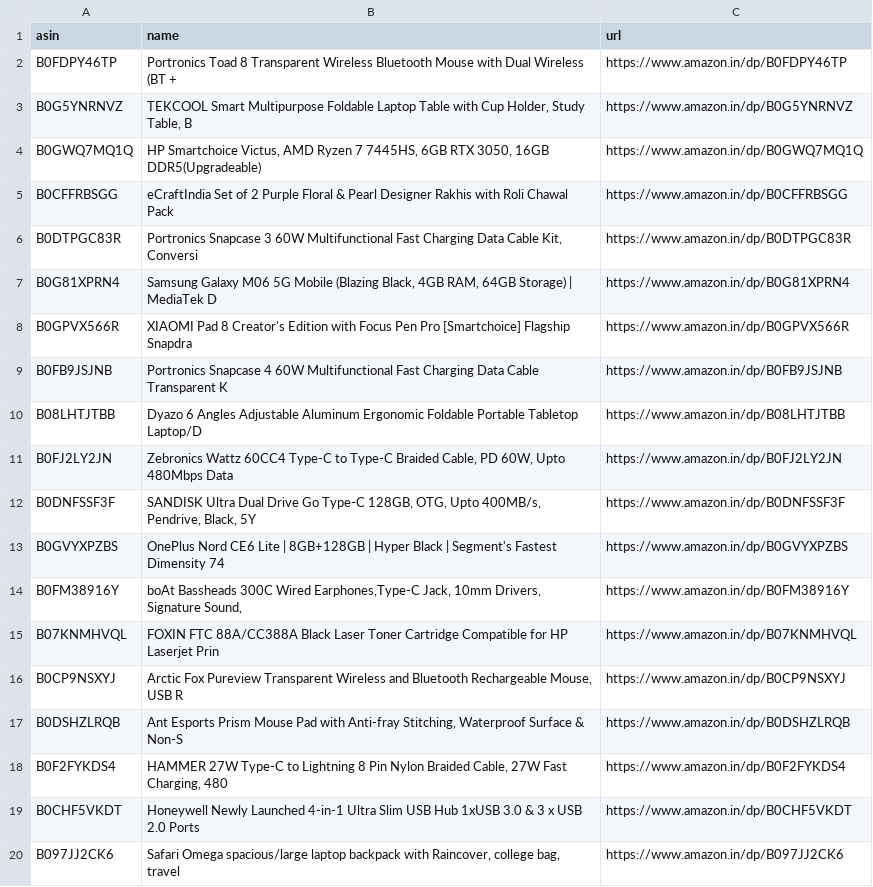
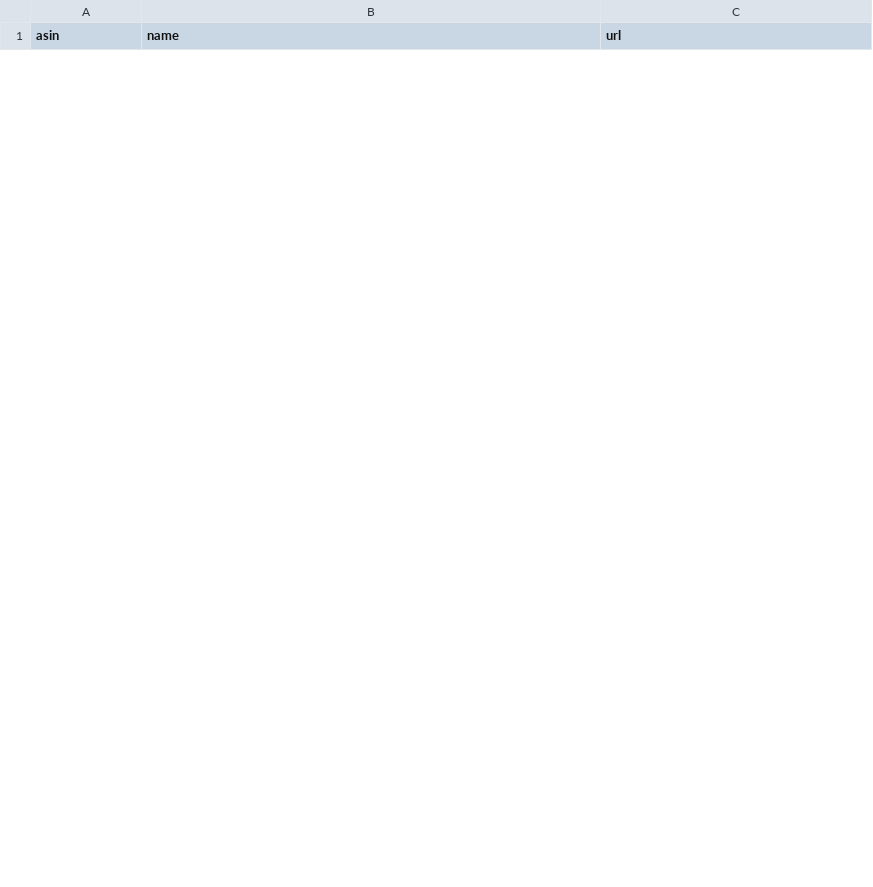
Before and after one commit to AnshikaGoyal17/Fake-Discount-Detector, a CSV file: products.csv, drawn as a sheet; only a part is shown; the diff covers the shown part only.

```diff
--- a/products.csv
+++ b/products.csv
@@ -1,20 +1 @@
 asin,name,url
-B0FDPY46TP,Portronics Toad 8 Transparent Wireless Bluetooth Mouse with Dual Wireless (BT + ,https://www.amazon.in/dp/B0FDPY46TP
-B0G5YNRNVZ,"TEKCOOL Smart Multipurpose Foldable Laptop Table with Cup Holder, Study Table, B",https://www.amazon.in/dp/B0G5YNRNVZ
-B0GWQ7MQ1Q,"HP Smartchoice Victus, AMD Ryzen 7 7445HS, 6GB RTX 3050, 16GB DDR5(Upgradeable) ",https://www.amazon.in/dp/B0GWQ7MQ1Q
-B0CFFRBSGG,eCraftIndia Set of 2 Purple Floral & Pearl Designer Rakhis with Roli Chawal Pack,https://www.amazon.in/dp/B0CFFRBSGG
-B0DTPGC83R,"Portronics Snapcase 3 60W Multifunctional Fast Charging Data Cable Kit, Conversi",https://www.amazon.in/dp/B0DTPGC83R
-B0G81XPRN4,"Samsung Galaxy M06 5G Mobile (Blazing Black, 4GB RAM, 64GB Storage) | MediaTek D",https://www.amazon.in/dp/B0G81XPRN4
-B0GPVX566R,XIAOMI Pad 8 Creator's Edition with Focus Pen Pro [Smartchoice] Flagship Snapdra,https://www.amazon.in/dp/B0GPVX566R
-B0FB9JSJNB,Portronics Snapcase 4 60W Multifunctional Fast Charging Data Cable Transparent K,https://www.amazon.in/dp/B0FB9JSJNB
-B08LHTJTBB,Dyazo 6 Angles Adjustable Aluminum Ergonomic Foldable Portable Tabletop Laptop/D,https://www.amazon.in/dp/B08LHTJTBB
-B0FJ2LY2JN,"Zebronics Wattz 60CC4 Type-C to Type-C Braided Cable, PD 60W, Upto 480Mbps Data ",https://www.amazon.in/dp/B0FJ2LY2JN
-B0DNFSSF3F,"SANDISK Ultra Dual Drive Go Type-C 128GB, OTG, Upto 400MB/s, Pendrive, Black, 5Y",https://www.amazon.in/dp/B0DNFSSF3F
-B0GVYXPZBS,OnePlus Nord CE6 Lite | 8GB+128GB | Hyper Black | Segment's Fastest Dimensity 74,https://www.amazon.in/dp/B0GVYXPZBS
-B0FM38916Y,"boAt Bassheads 300C Wired Earphones,Type-C Jack, 10mm Drivers, Signature Sound, ",https://www.amazon.in/dp/B0FM38916Y
-B07KNMHVQL,FOXIN FTC 88A/CC388A Black Laser Toner Cartridge Compatible for HP Laserjet Prin,https://www.amazon.in/dp/B07KNMHVQL
-B0CP9NSXYJ,"Arctic Fox Pureview Transparent Wireless and Bluetooth Rechargeable Mouse, USB R",https://www.amazon.in/dp/B0CP9NSXYJ
-B0DSHZLRQB,"Ant Esports Prism Mouse Pad with Anti-fray Stitching, Waterproof Surface & Non-S",https://www.amazon.in/dp/B0DSHZLRQB
-B0F2FYKDS4,"HAMMER 27W Type-C to Lightning 8 Pin Nylon Braided Cable, 27W Fast Charging, 480",https://www.amazon.in/dp/B0F2FYKDS4
-B0CHF5VKDT,Honeywell Newly Launched 4-in-1 Ultra Slim USB Hub 1xUSB 3.0 & 3 x USB 2.0 Ports,https://www.amazon.in/dp/B0CHF5VKDT
-B097JJ2CK6,"Safari Omega spacious/large laptop backpack with Raincover, college bag, travel ",https://www.amazon.in/dp/B097JJ2CK6
```
Also changed, not shown: 30 added rows and 11 removed rows elsewhere in this file, 3 other files.
